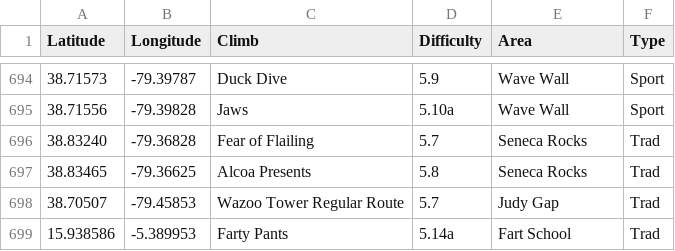
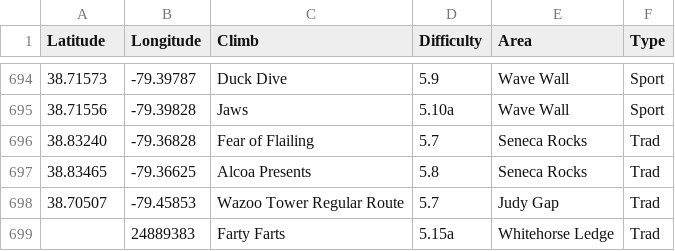
Before and after one commit to achiquit/ticks-db, a CSV file: data/climb-locs.csv, drawn as a sheet; only a part is shown, gaps mark what is left out; removed rows and columns are numbered as before the commit, all else as after; the diff names each change by its address in the sheet, - before the commit and + after, or states it on an @@ line.

```diff
--- a/data/climb-locs.csv
+++ b/data/climb-locs.csv
-row 699: 15.938586 | -5.389953 | Farty Pants | 5.14a | Fart School | Trad
+row 699:  | 24889383 | Farty Farts | 5.15a | Whitehorse Ledge | Trad
```
Also changed, not shown: data/monthly-height.csv, data/ticks-by-grade.csv, 7 other files.
